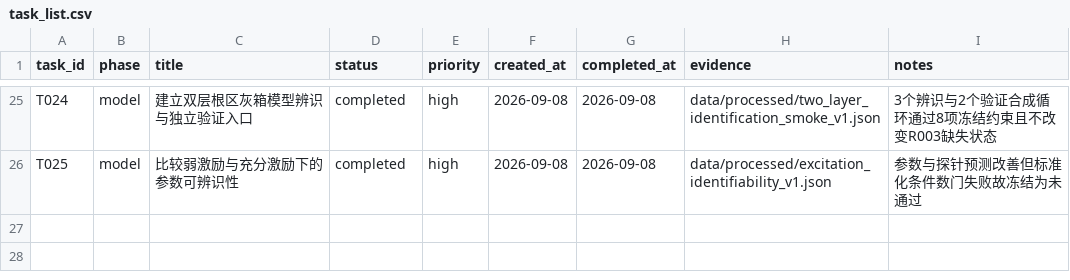
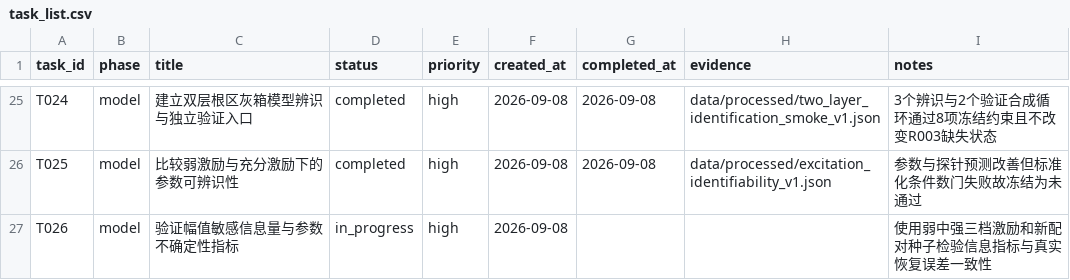
Before and after one commit to gzxxxxxx178-ship-it/greenhouse_rootzone_mpc, a CSV file: data/csv/task_list.csv, drawn as a sheet; only a part is shown, gaps mark what is left out.

```diff
--- a/data/csv/task_list.csv
+++ b/data/csv/task_list.csv
@@ -26 +26,2 @@ T024,model,建立双层根区灰箱模型辨识与独立验证入口,completed,h
 T025,model,比较弱激励与充分激励下的参数可辨识性,completed,high,2026-09-08,2026-09-08,data/processed/excitation_identifiability_v1.json,参数与探针预测改善但标准化条件数门失败故冻结为未通过
+T026,model,验证幅值敏感信息量与参数不确定性指标,in_progress,high,2026-09-08,,,使用弱中强三档激励和新配对种子检验信息指标与真实恢复误差一致性
```
Also changed, not shown: 5 other files.
